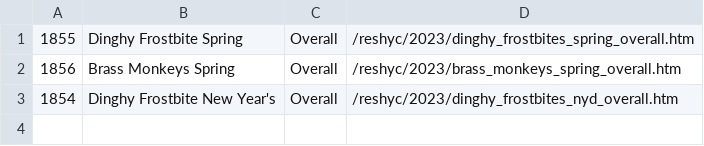
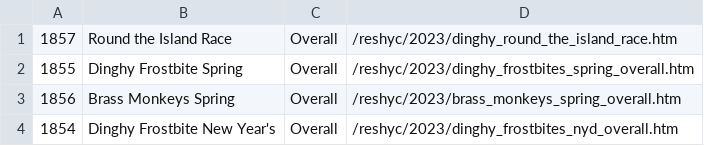
Before and after one commit to markmc/reshyc, a CSV file: backups/admin/2023_open.csv, drawn as a sheet.

Commit message:
Admin DB backup

```diff
--- a/backups/admin/2023_open.csv
+++ b/backups/admin/2023_open.csv
@@ -1 +1,2 @@
+1857,Round the Island Race,Overall,/reshyc/2023/dinghy_round_the_island_race.htm
 1855,Dinghy Frostbite Spring,Overall,/reshyc/2023/dinghy_frostbites_spring_overall.htm
```
